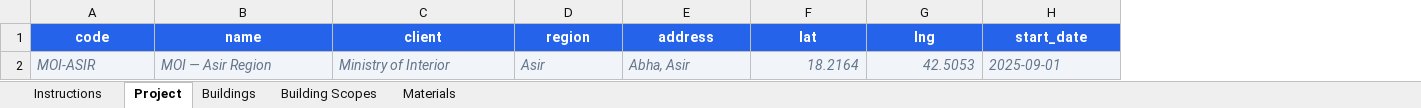
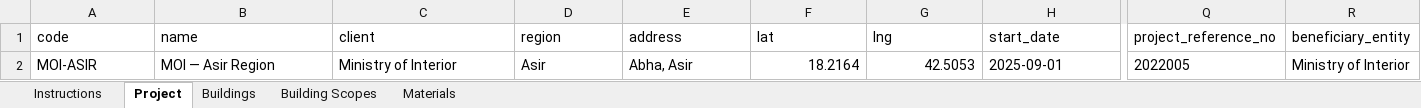
Before and after one commit to MDQEstablishment/IES-DASHBOARD, an Excel workbook: public/templates/IES-Project-Template.xlsx, sheet Project, drawn as a sheet; only a part is shown, gaps mark what is left out; values as stored, in another font and other column widths than the file's, no borders; the diff covers the shown part only; the diff names each change by its address in the sheet, - before the commit and + after, or states it on an @@ line.

```diff
--- a/public/templates/IES-Project-Template.xlsx (sheet Project)
+++ b/public/templates/IES-Project-Template.xlsx (sheet Project)
+column Q (project_reference_no), row 2: 2022005
+column R (beneficiary_entity), row 2: Ministry of Interior
@@ A1:H1 fill: #2563EB → none, bold: on → off, text colour: #FFFFFF → black, alignment: center → left @@
@@ A2:H2 fill: #F1F5F9 → none, italic: on → off, text colour: #64748B → black @@
```
Also changed, not shown: cell formats elsewhere in this sheet, sheet Buildings, sheet Building Scopes, sheet Materials, sheet Instructions, 10 other files.
